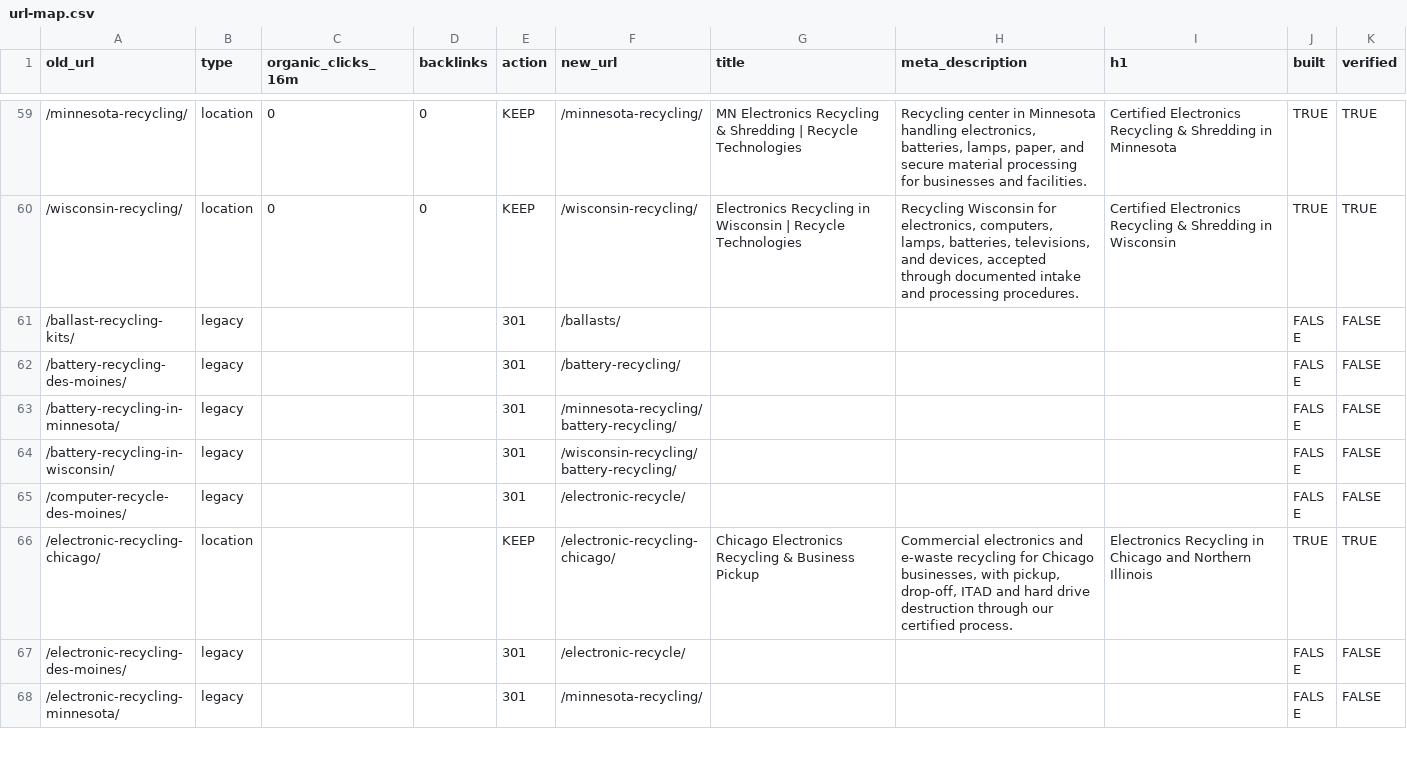
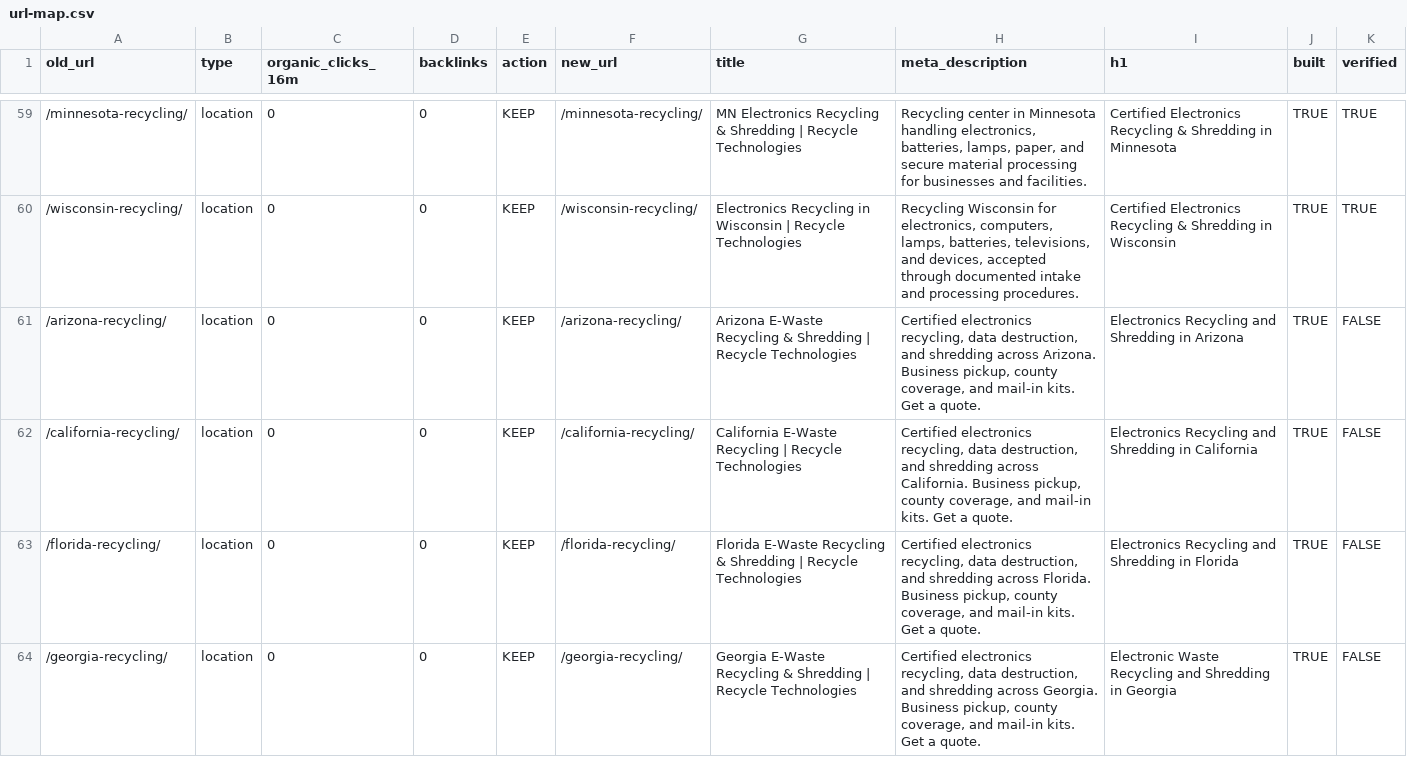
Before and after one commit to rti-website/rti-website, a CSV file: data/url-map.csv, drawn as a sheet; only a part is shown, gaps mark what is left out; the shorter side is filled out with more unchanged rows; the diff covers the shown part only; the diff names each change by its address in the sheet, - before the commit and + after, or states it on an @@ line.

```diff
--- a/data/url-map.csv
+++ b/data/url-map.csv
+row 61: /arizona-recycling/ | location | 0 | 0 | KEEP | /arizona-recycling/ | Arizona E-Waste Recycling & Shredding | Recycle Technologies | Certified electronics recycling, data destruction, and shredding across Arizona. Business pickup, county coverage, and mail-in kits. Get a quote. | Electronics Recycling and Shredding in Arizona | TRUE | FALSE
+row 62: /california-recycling/ | location | 0 | 0 | KEEP | /california-recycling/ | California E-Waste Recycling | Recycle Technologies | Certified electronics recycling, data destruction, and shredding across California. Business pickup, county coverage, and mail-in kits. Get a quote. | Electronics Recycling and Shredding in California | TRUE | FALSE
+row 63: /florida-recycling/ | location | 0 | 0 | KEEP | /florida-recycling/ | Florida E-Waste Recycling & Shredding | Recycle Technologies | Certified electronics recycling, data destruction, and shredding across Florida. Business pickup, county coverage, and mail-in kits. Get a quote. | Electronics Recycling and Shredding in Florida | TRUE | FALSE
+row 64: /georgia-recycling/ | location | 0 | 0 | KEEP | /georgia-recycling/ | Georgia E-Waste Recycling & Shredding | Recycle Technologies | Certified electronics recycling, data destruction, and shredding across Georgia. Business pickup, county coverage, and mail-in kits. Get a quote. | Electronic Waste Recycling and Shredding in Georgia | TRUE | FALSE
```
Also changed, not shown: 3 added rows and 6 edited cells elsewhere in this file, 34 other files.
